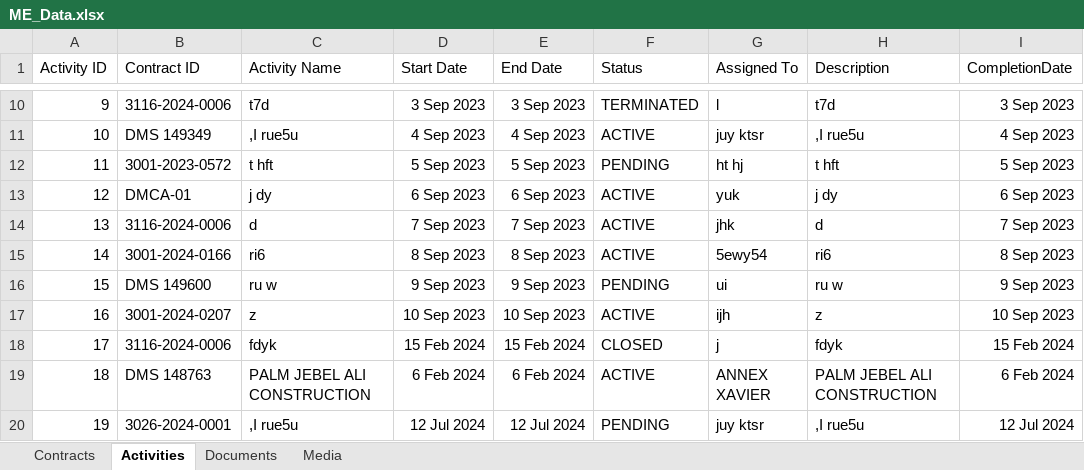
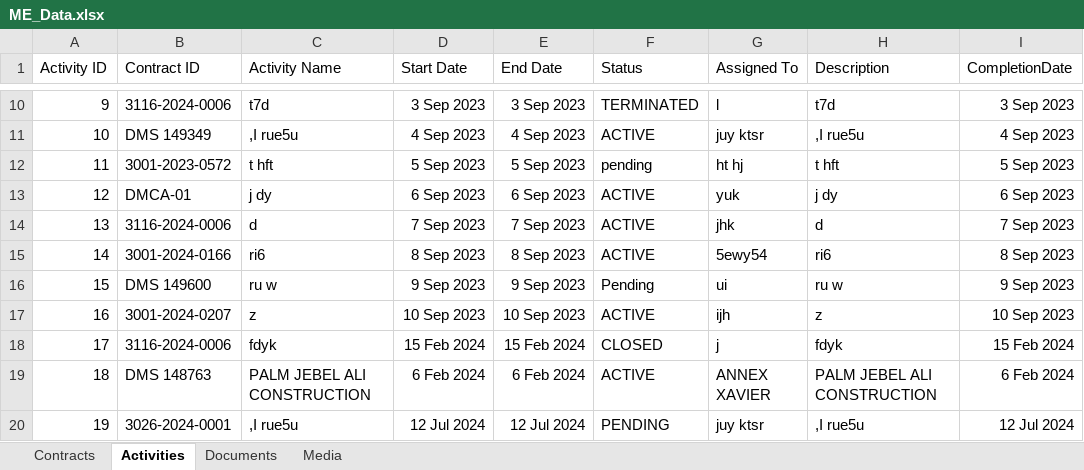
Before and after one commit to Excalibur1902/me_dashboard, an Excel workbook: ME_Data.xlsx, sheet Activities, drawn as a sheet; only a part is shown, gaps mark what is left out; values as stored, in another font and other column widths than the file's, no borders; the diff names each change by its address in the sheet, - before the commit and + after, or states it on an @@ line.

```diff
--- a/ME_Data.xlsx (sheet Activities)
+++ b/ME_Data.xlsx (sheet Activities)
-F12 (Status): PENDING
+F12 (Status): pending
-F16 (Status): PENDING
+F16 (Status): Pending
```
Also changed, not shown: sheet Contracts.
